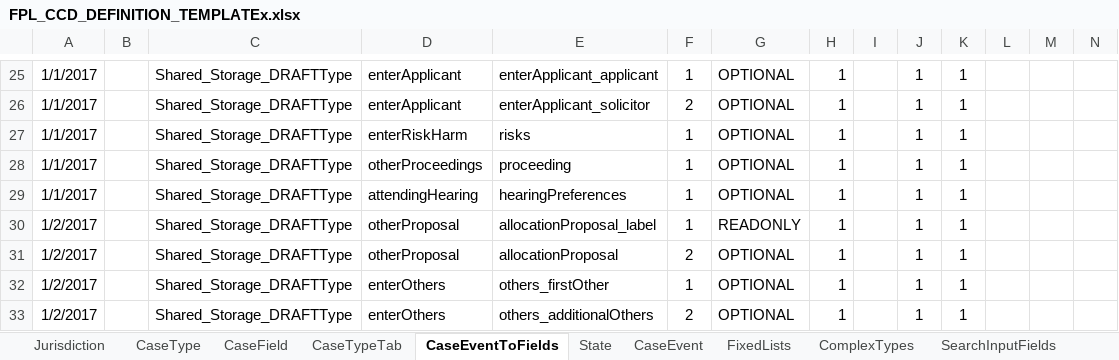
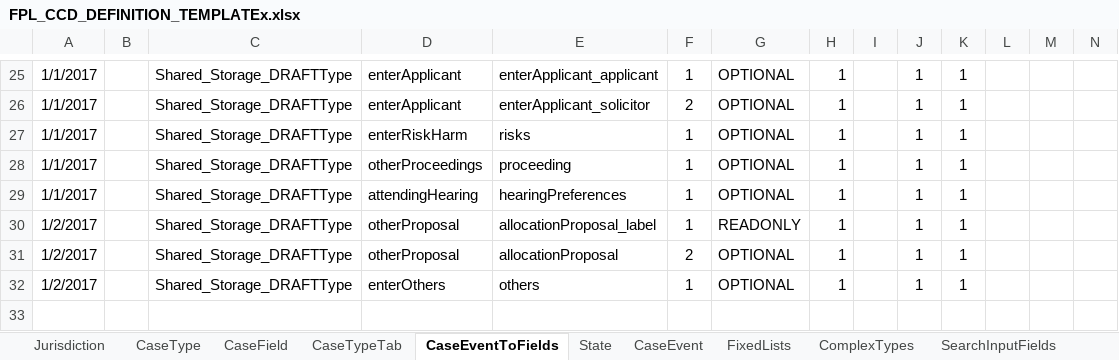
Before and after one commit to hmcts/fpl-ccd-configuration, an Excel workbook: FPL_CCD_DEFINITION_TEMPLATEx.xlsx, sheet CaseEventToFields, drawn as a sheet; only a part is shown, gaps mark what is left out; values as stored, in another font and other column widths than the file's, no borders; rows hold the shown columns only; the diff names each change by its address in the sheet, - before the commit and + after, or states it on an @@ line.

```diff
--- a/FPL_CCD_DEFINITION_TEMPLATEx.xlsx (sheet CaseEventToFields)
+++ b/FPL_CCD_DEFINITION_TEMPLATEx.xlsx (sheet CaseEventToFields)
-E32: others_firstOther
+E32: others
-row 33: 1/2/2017 |  | Shared_Storage_DRAFTType | enterOthers | others_additionalOthers | 2 | OPTIONAL | 1 |  | 1 | 1
```
Also changed, not shown: sheet ComplexTypes, sheet CaseField, sheet AuthorisationCaseField, 1 other file.
